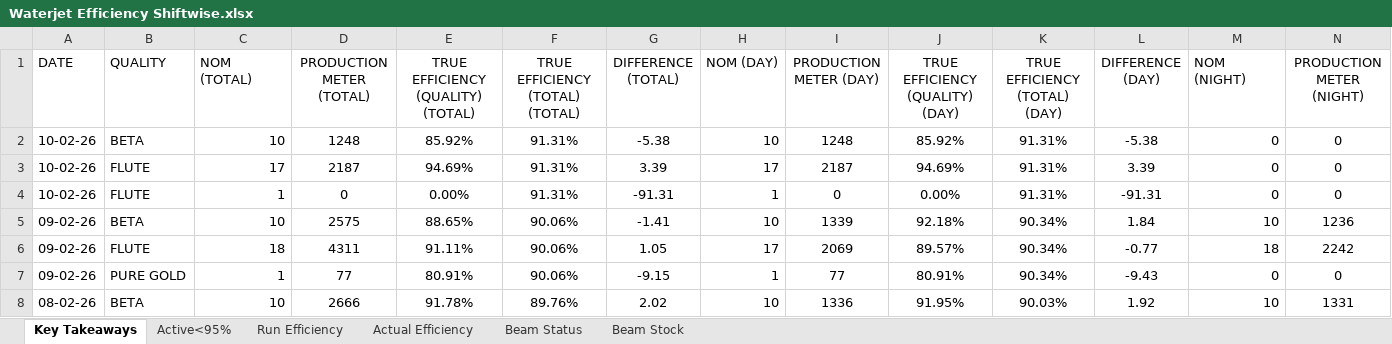
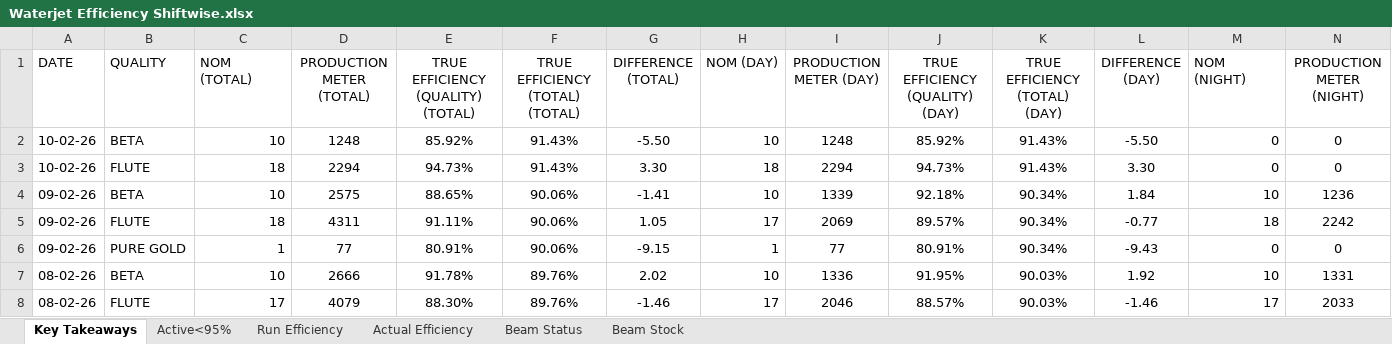
Before and after one commit to avishiki/TexWeaves, an Excel workbook: Waterjet Efficiency Shiftwise.xlsx, sheet Key Takeaways, drawn as a sheet; only a part is shown; the shorter side is filled out with more unchanged rows; values as stored, in another font and other column widths than the file's, no borders; rows hold the shown columns only; the diff names each change by its address in the sheet, - before the commit and + after, or states it on an @@ line.

Commit message:
Auto-update production data

```diff
--- a/Waterjet Efficiency Shiftwise.xlsx (sheet Key Takeaways)
+++ b/Waterjet Efficiency Shiftwise.xlsx (sheet Key Takeaways)
-F2:F3 (TRUE EFFICIENCY (TOTAL) (TOTAL)): 91.31%
+F2:F3 (TRUE EFFICIENCY (TOTAL) (TOTAL)): 91.43%
-G2 (DIFFERENCE (TOTAL)): -5.38
+G2 (DIFFERENCE (TOTAL)): -5.50
-K2:K3 (TRUE EFFICIENCY (TOTAL) (DAY)): 91.31%
+K2:K3 (TRUE EFFICIENCY (TOTAL) (DAY)): 91.43%
-L2 (DIFFERENCE (DAY)): -5.38
+L2 (DIFFERENCE (DAY)): -5.50
-C3 (NOM (TOTAL)): 17
+C3 (NOM (TOTAL)): 18
-D3 (PRODUCTION METER (TOTAL)): 2187
+D3 (PRODUCTION METER (TOTAL)): 2294
-E3: 94.69%
+E3: 94.73%
-G3 (DIFFERENCE (TOTAL)): 3.39
+G3 (DIFFERENCE (TOTAL)): 3.30
-H3 (NOM (DAY)): 17
+H3 (NOM (DAY)): 18
-I3 (PRODUCTION METER (DAY)): 2187
+I3 (PRODUCTION METER (DAY)): 2294
-J3 (TRUE EFFICIENCY (QUALITY) (DAY)): 94.69%
+J3 (TRUE EFFICIENCY (QUALITY) (DAY)): 94.73%
-L3 (DIFFERENCE (DAY)): 3.39
+L3 (DIFFERENCE (DAY)): 3.30
-row 4: 10-02-26 | FLUTE | 1 | 0 | 0.00% | 91.31% | -91.31 | 1 | 0 | 0.00% | 91.31% | -91.31 | 0 | 0
```
Also changed, not shown: sheet Beam Status.
